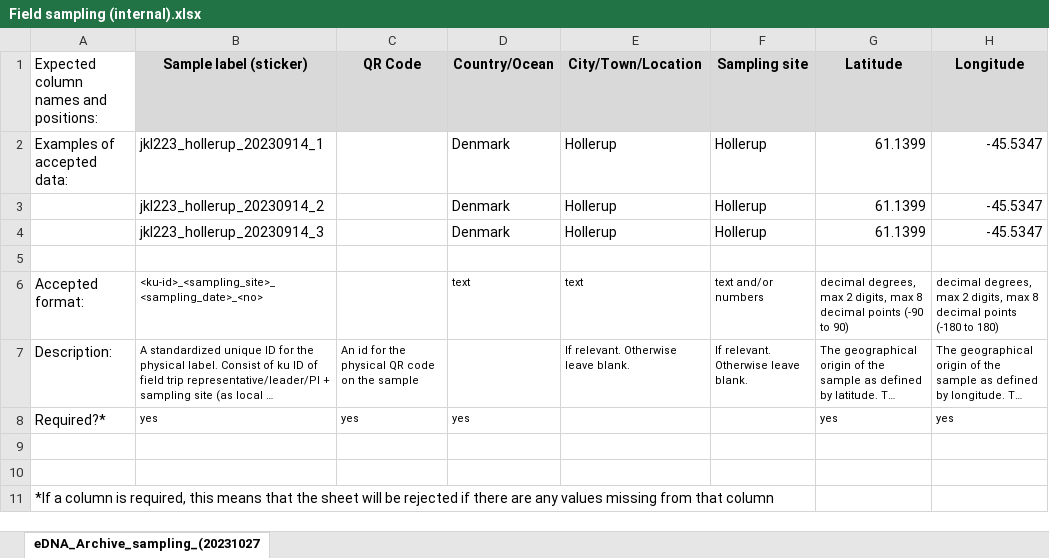
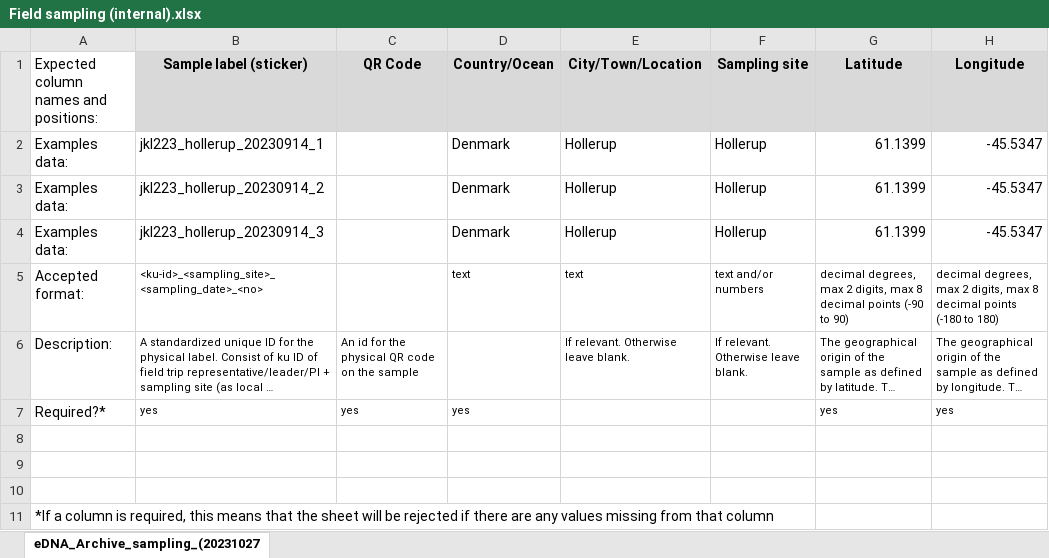
Before and after one commit to magnujo/gg-metadatabase-ui, an Excel workbook: static/demo_data/Standardized example sheets/Field sampling (internal).xlsx, sheet eDNA_Archive_sampling_(20231027, drawn as a sheet; only a part is shown; long unchanged cells end in …; values as stored, in another font and other column widths than the file's, no borders; removed rows and columns are numbered as before the commit, all else as after; rows hold the shown columns only; the diff names each change by its address in the sheet, - before the commit and + after, or states it on an @@ line.

```diff
--- a/static/demo_data/Standardized example sheets/Field sampling (internal).xlsx (sheet eDNA_Archive_sampling_(20231027)
+++ b/static/demo_data/Standardized example sheets/Field sampling (internal).xlsx (sheet eDNA_Archive_sampling_(20231027)
-A2: Examples of accepted data:
+A2: Examples data:
-A3:A4: (empty)
+A3:A4: Examples data:
-row 5: (empty)
+row 8: (empty)
```
Also changed, not shown: static/example_sheets_online/Field sampling (internal).xlsx, 7 other files.
